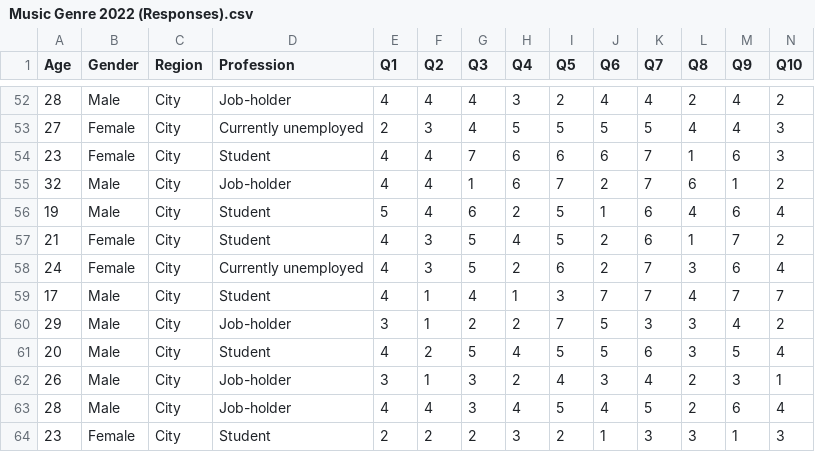
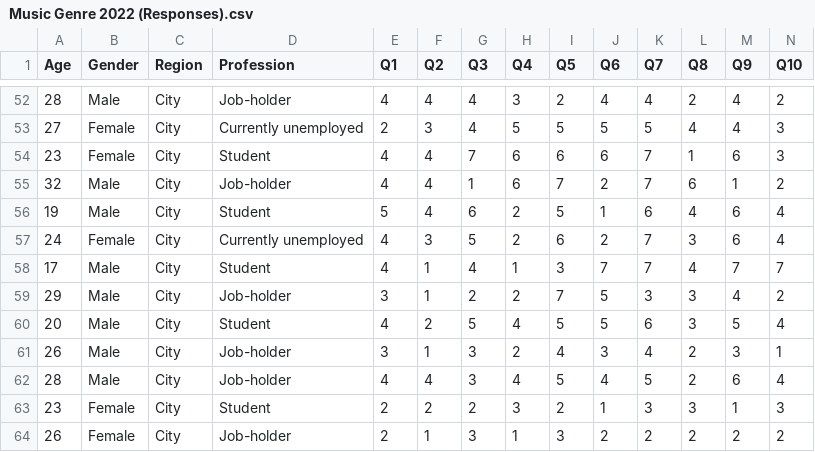
Before and after one commit to NAyeshaKhan/Music_App, a CSV file: Music Genre 2022 (Responses).csv, drawn as a sheet; only a part is shown, gaps mark what is left out; the shorter side is filled out with more unchanged rows; rows hold the shown columns only; the diff names each change by its address in the sheet, - before the commit and + after, or states it on an @@ line.

```diff
--- a/Music Genre 2022 (Responses).csv
+++ b/Music Genre 2022 (Responses).csv
-row 57: 21 | Female | City | Student | 4 | 3 | 5 | 4 | 5 | 2 | 6 | 1 | 7 | 2
```
Also changed, not shown: 1 other file.
